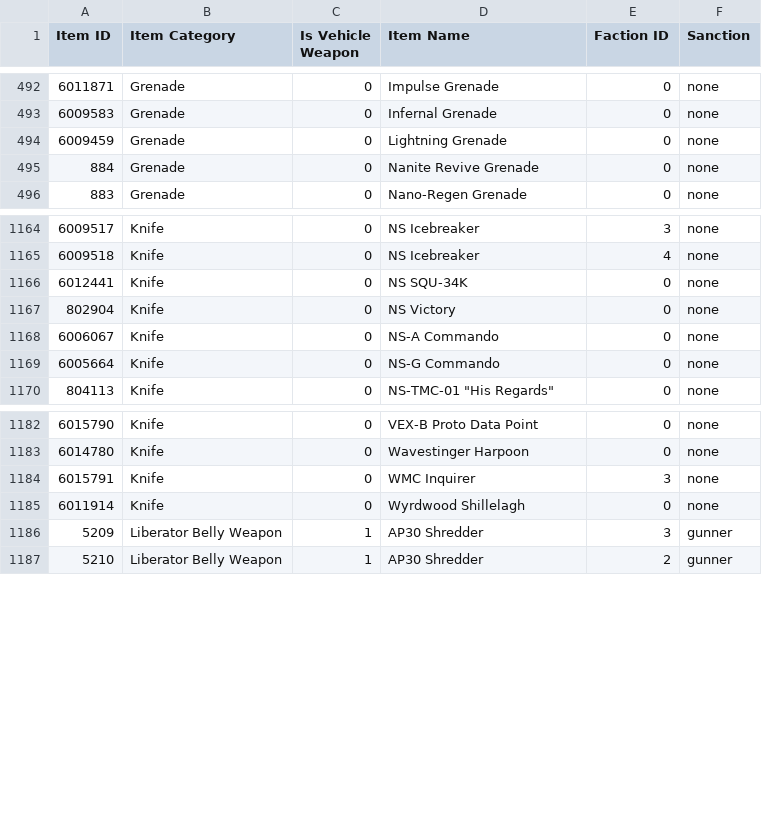
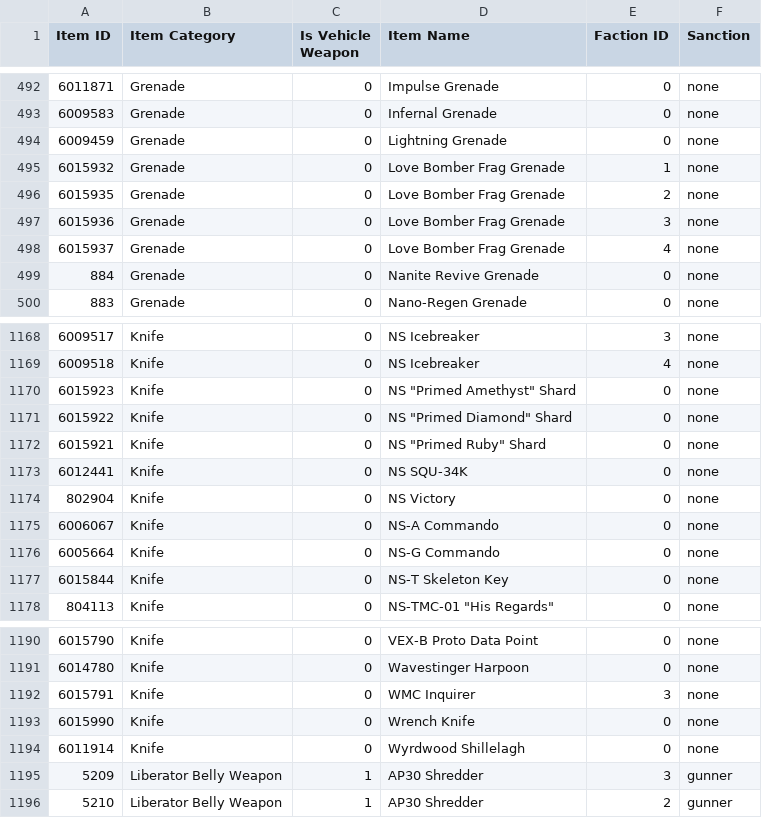
Before and after one commit to cooltrain7/Planetside-2-API-Tracker, a CSV file: Weapons/sanction-list.csv, drawn as a sheet; only a part is shown, gaps mark what is left out.

Commit message:
Sanctions: New knives, grenades
Signed-off-by: Fred Kilbourn <fred@fredk.com>

```diff
--- a/Weapons/sanction-list.csv
+++ b/Weapons/sanction-list.csv
@@ -494,2 +494,6 @@
 6009459,Grenade,0,Lightning Grenade,0,none
+6015932,Grenade,0,Love Bomber Frag Grenade,1,none
+6015935,Grenade,0,Love Bomber Frag Grenade,2,none
+6015936,Grenade,0,Love Bomber Frag Grenade,3,none
+6015937,Grenade,0,Love Bomber Frag Grenade,4,none
 884,Grenade,0,Nanite Revive Grenade,0,none
@@ -1165,2 +1169,5 @@
 6009518,Knife,0,NS Icebreaker,4,none
+6015923,Knife,0,"NS ""Primed Amethyst"" Shard",0,none
+6015922,Knife,0,"NS ""Primed Diamond"" Shard",0,none
+6015921,Knife,0,"NS ""Primed Ruby"" Shard",0,none
 6012441,Knife,0,NS SQU-34K,0,none
@@ -1169,2 +1176,3 @@
 6005664,Knife,0,NS-G Commando,0,none
+6015844,Knife,0,NS-T Skeleton Key,0,none
 804113,Knife,0,"NS-TMC-01 ""His Regards""",0,none
@@ -1184,2 +1192,3 @@
 6015791,Knife,0,WMC Inquirer,3,none
+6015990,Knife,0,Wrench Knife,0,none
 6011914,Knife,0,Wyrdwood Shillelagh,0,none
```
